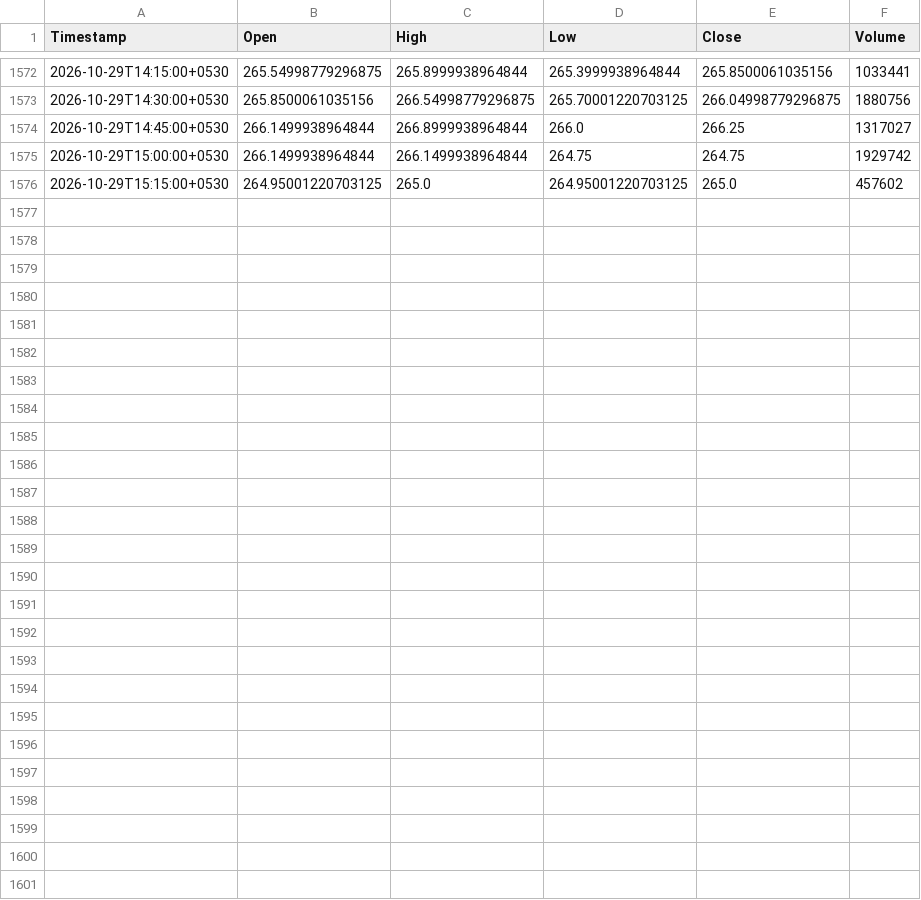
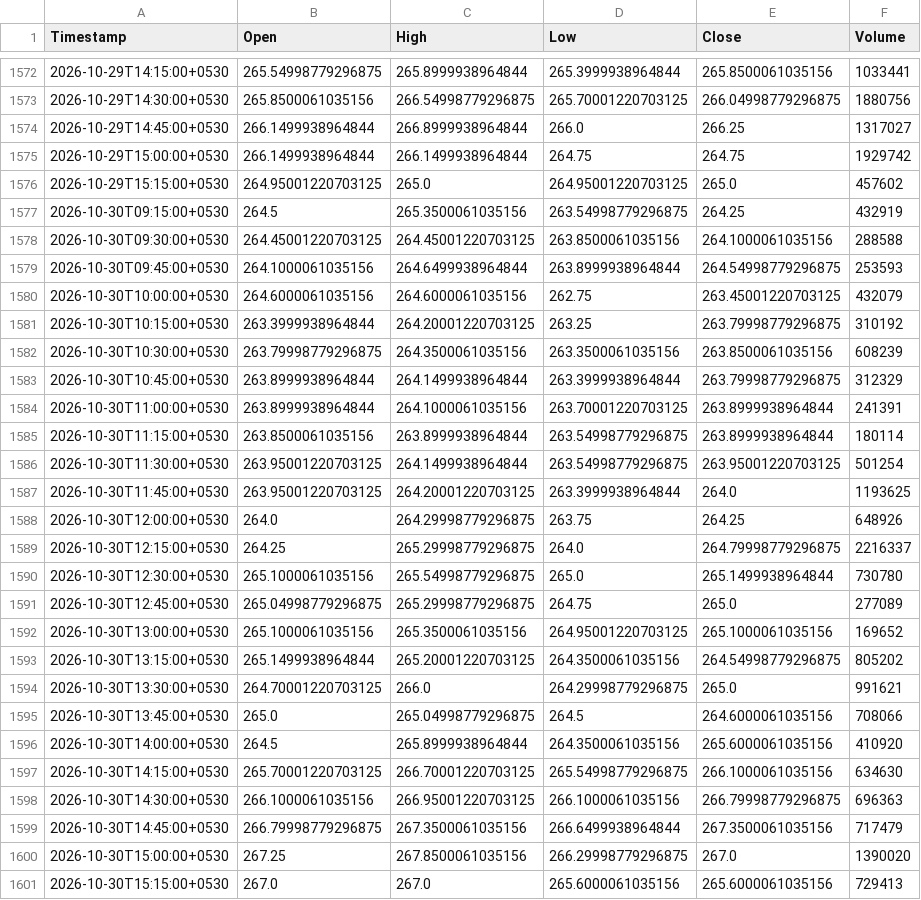
Before and after one commit to Manohar-zap/Research, a CSV file: paper-trader/state/market_data_cache/ITC_NS_15m.csv, drawn as a sheet; only a part is shown, gaps mark what is left out; the diff covers the shown part only; the diff names each change by its address in the sheet, - before the commit and + after, or states it on an @@ line.

```diff
--- a/paper-trader/state/market_data_cache/ITC_NS_15m.csv
+++ b/paper-trader/state/market_data_cache/ITC_NS_15m.csv
+row 1577: 2026-10-30T09:15:00+0530 | 264.5 | 265.3500061035156 | 263.54998779296875 | 264.25 | 432919
+row 1578: 2026-10-30T09:30:00+0530 | 264.45001220703125 | 264.45001220703125 | 263.8500061035156 | 264.1000061035156 | 288588
+row 1579: 2026-10-30T09:45:00+0530 | 264.1000061035156 | 264.6499938964844 | 263.8999938964844 | 264.54998779296875 | 253593
+row 1580: 2026-10-30T10:00:00+0530 | 264.6000061035156 | 264.6000061035156 | 262.75 | 263.45001220703125 | 432079
+row 1581: 2026-10-30T10:15:00+0530 | 263.3999938964844 | 264.20001220703125 | 263.25 | 263.79998779296875 | 310192
+row 1582: 2026-10-30T10:30:00+0530 | 263.79998779296875 | 264.3500061035156 | 263.3500061035156 | 263.8500061035156 | 608239
+row 1583: 2026-10-30T10:45:00+0530 | 263.8999938964844 | 264.1499938964844 | 263.3999938964844 | 263.79998779296875 | 312329
+row 1584: 2026-10-30T11:00:00+0530 | 263.8999938964844 | 264.1000061035156 | 263.70001220703125 | 263.8999938964844 | 241391
+row 1585: 2026-10-30T11:15:00+0530 | 263.8500061035156 | 263.8999938964844 | 263.54998779296875 | 263.8999938964844 | 180114
+row 1586: 2026-10-30T11:30:00+0530 | 263.95001220703125 | 264.1499938964844 | 263.54998779296875 | 263.95001220703125 | 501254
+row 1587: 2026-10-30T11:45:00+0530 | 263.95001220703125 | 264.20001220703125 | 263.3999938964844 | 264.0 | 1193625
+row 1588: 2026-10-30T12:00:00+0530 | 264.0 | 264.29998779296875 | 263.75 | 264.25 | 648926
+row 1589: 2026-10-30T12:15:00+0530 | 264.25 | 265.29998779296875 | 264.0 | 264.79998779296875 | 2216337
+row 1590: 2026-10-30T12:30:00+0530 | 265.1000061035156 | 265.54998779296875 | 265.0 | 265.1499938964844 | 730780
+row 1591: 2026-10-30T12:45:00+0530 | 265.04998779296875 | 265.29998779296875 | 264.75 | 265.0 | 277089
+row 1592: 2026-10-30T13:00:00+0530 | 265.1000061035156 | 265.3500061035156 | 264.95001220703125 | 265.1000061035156 | 169652
+row 1593: 2026-10-30T13:15:00+0530 | 265.1499938964844 | 265.20001220703125 | 264.3500061035156 | 264.54998779296875 | 805202
+row 1594: 2026-10-30T13:30:00+0530 | 264.70001220703125 | 266.0 | 264.29998779296875 | 265.0 | 991621
+row 1595: 2026-10-30T13:45:00+0530 | 265.0 | 265.04998779296875 | 264.5 | 264.6000061035156 | 708066
+row 1596: 2026-10-30T14:00:00+0530 | 264.5 | 265.8999938964844 | 264.3500061035156 | 265.6000061035156 | 410920
+row 1597: 2026-10-30T14:15:00+0530 | 265.70001220703125 | 266.70001220703125 | 265.54998779296875 | 266.1000061035156 | 634630
+row 1598: 2026-10-30T14:30:00+0530 | 266.1000061035156 | 266.95001220703125 | 266.1000061035156 | 266.79998779296875 | 696363
+row 1599: 2026-10-30T14:45:00+0530 | 266.79998779296875 | 267.3500061035156 | 266.6499938964844 | 267.3500061035156 | 717479
+row 1600: 2026-10-30T15:00:00+0530 | 267.25 | 267.8500061035156 | 266.29998779296875 | 267.0 | 1390020
+row 1601: 2026-10-30T15:15:00+0530 | 267.0 | 267.0 | 265.6000061035156 | 265.6000061035156 | 729413
```
Also changed, not shown: 23 edited cells elsewhere in this file, paper-trader/state/market_data_cache/HDFCBANK_NS_15m.csv, paper-trader/state/market_data_cache/ICICIBANK_NS_15m.csv, 7 other files.
